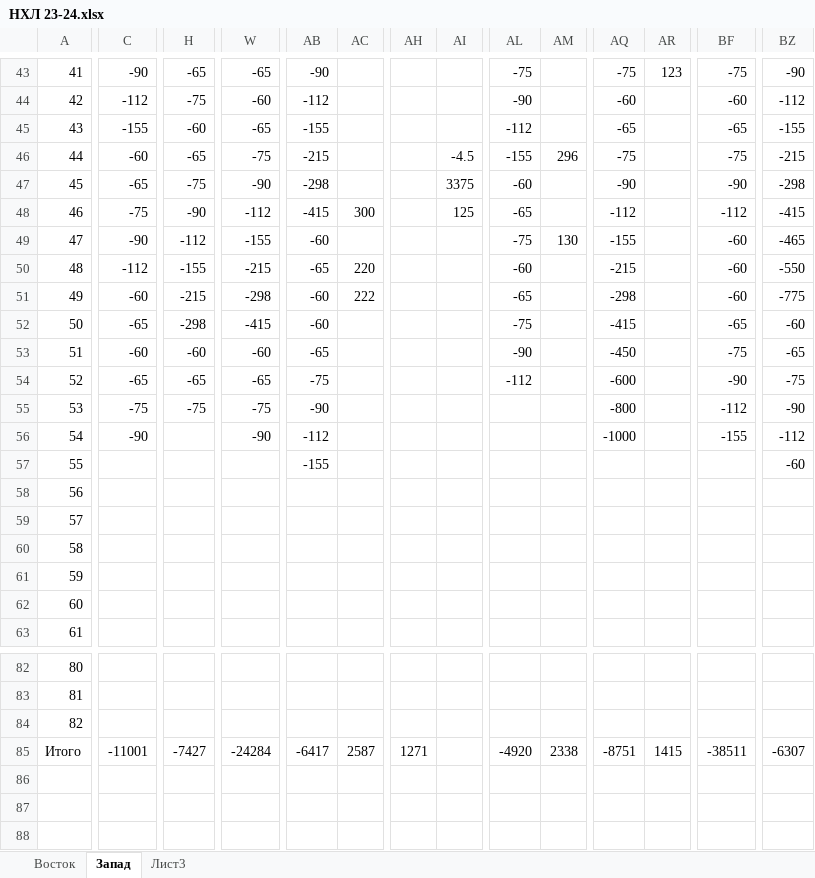
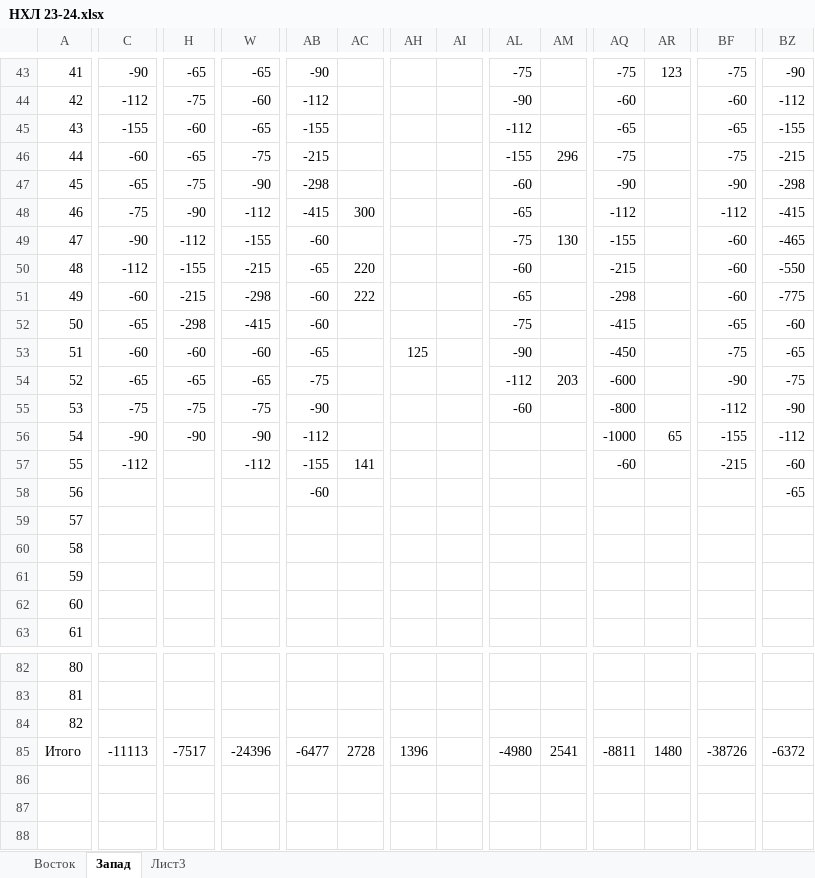
Before and after one commit to EugenySobyanin/Repository_1, an Excel workbook: Ставки/НХЛ 23-24.xlsx, sheet Запад, drawn as a sheet; only a part is shown, gaps mark what is left out; values as stored, in another font and other column widths than the file's, no cell formats; the diff covers the shown part only; the diff names each change by its address in the sheet, - before the commit and + after, or states it on an @@ line.

Commit message:
Ставки и практикум

```diff
--- a/Ставки/НХЛ 23-24.xlsx (sheet Запад)
+++ b/Ставки/НХЛ 23-24.xlsx (sheet Запад)
-AI46: -4.5
+AI46: (empty)
-AI47: 3375
+AI47: (empty)
-AI48: 125
+AI48: (empty)
-AH53: (empty)
+AH53: 125
-AM54: (empty)
+AM54: 203
-AL55: (empty)
+AL55: -60
-H56: (empty)
+H56: -90
-AR56: (empty)
+AR56: 65
-C57: (empty)
+C57: -112
-W57: (empty)
+W57: -112
-AC57: (empty)
+AC57: 141
-AQ57: (empty)
+AQ57: -60
-BF57: (empty)
+BF57: -215
-AB58: (empty)
+AB58: -60
-BZ58: (empty)
+BZ58: -65
-C85: -11001
+C85: -11113
-H85: -7427
+H85: -7517
-W85: -24284
+W85: -24396
-AB85: -6417
+AB85: -6477
-AC85: 2587
+AC85: 2728
-AH85: 1271
+AH85: 1396
-AL85: -4920
+AL85: -4980
-AM85: 2338
+AM85: 2541
-AQ85: -8751
+AQ85: -8811
-AR85: 1415
+AR85: 1480
-BF85: -38511
+BF85: -38726
-BZ85: -6307
+BZ85: -6372
```
Also changed, not shown: 7 edited cells elsewhere in this sheet, sheet Восток, cell formats, 2 other files.
